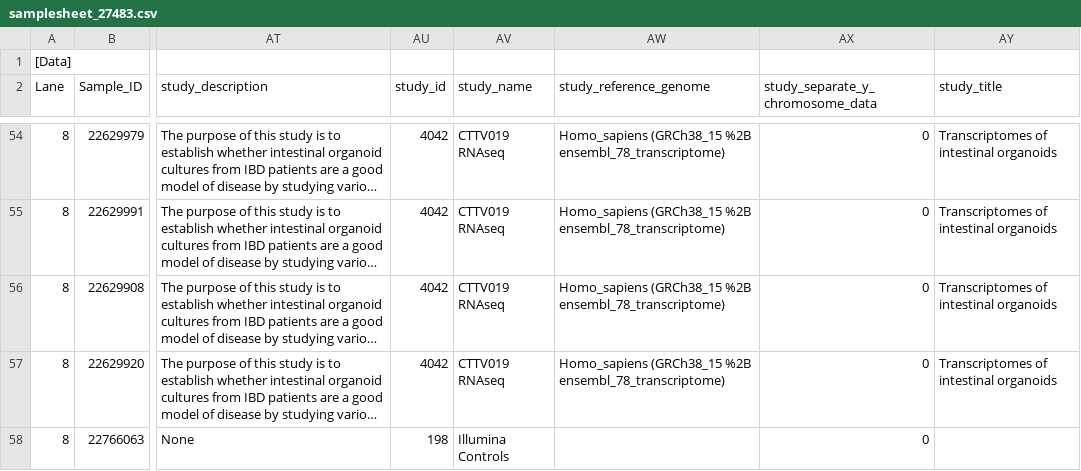
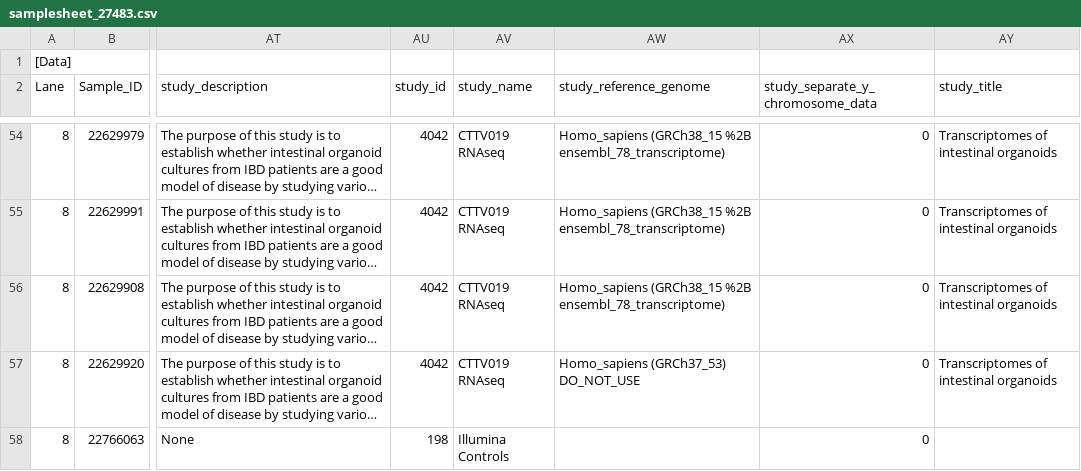
Before and after one commit to wtsi-npg/npg_qc, a CSV file: t/data/autoqc/verify_bam_id/samplesheet_27483.csv, drawn as a sheet; only a part is shown, gaps mark what is left out; long unchanged cells end in …; the diff names each change by its address in the sheet, - before the commit and + after, or states it on an @@ line.

Commit message:
if DO_NOT_USE ref used don't run VerifyBamID

```diff
--- a/t/data/autoqc/verify_bam_id/samplesheet_27483.csv
+++ b/t/data/autoqc/verify_bam_id/samplesheet_27483.csv
-AW57 (study_reference_genome): Homo_sapiens (GRCh38_15 %2B ensembl_78_transcriptome)
+AW57 (study_reference_genome): Homo_sapiens (GRCh37_53) DO_NOT_USE
```
Also changed, not shown: 7 other files.
